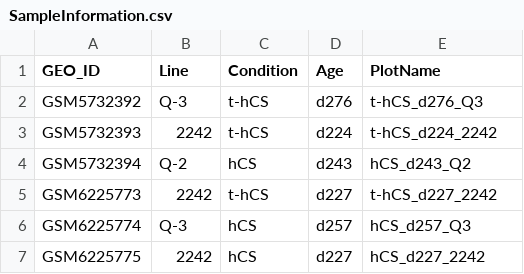
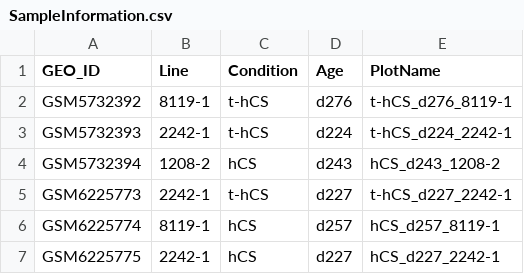
Before and after one commit to kkelley85/Transplant_organoid_snRNAseq, a CSV file: data/SampleInformation.csv, drawn as a sheet; the diff names each change by its address in the sheet, - before the commit and + after, or states it on an @@ line.

Commit message:
Add files via upload

```diff
--- a/data/SampleInformation.csv
+++ b/data/SampleInformation.csv
-B2 (Line): Q-3
+B2 (Line): 8119-1
-E2 (PlotName): t-hCS_d276_Q3
+E2 (PlotName): t-hCS_d276_8119-1
-B3 (Line): 2242
+B3 (Line): 2242-1
-E3 (PlotName): t-hCS_d224_2242
+E3 (PlotName): t-hCS_d224_2242-1
-B4 (Line): Q-2
+B4 (Line): 1208-2
-E4 (PlotName): hCS_d243_Q2
+E4 (PlotName): hCS_d243_1208-2
-B5 (Line): 2242
+B5 (Line): 2242-1
-E5 (PlotName): t-hCS_d227_2242
+E5 (PlotName): t-hCS_d227_2242-1
-B6 (Line): Q-3
+B6 (Line): 8119-1
-E6 (PlotName): hCS_d257_Q3
+E6 (PlotName): hCS_d257_8119-1
-B7 (Line): 2242
+B7 (Line): 2242-1
-E7 (PlotName): hCS_d227_2242
+E7 (PlotName): hCS_d227_2242-1
```
